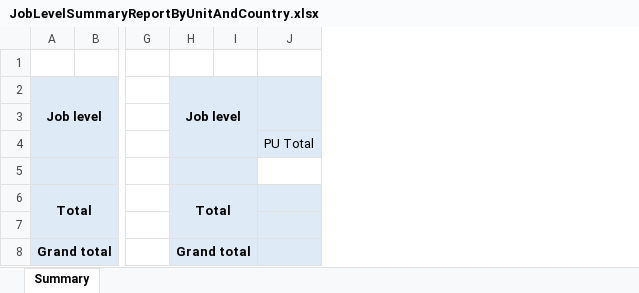
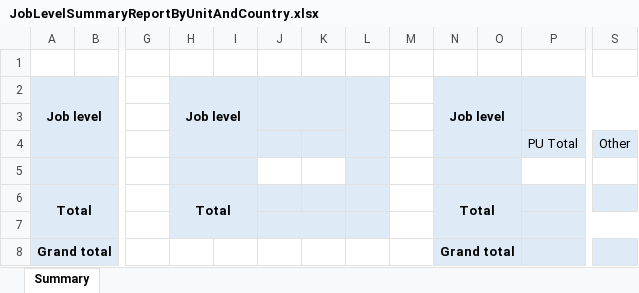
Before and after one commit to starixvn/hrm_go-system, an Excel workbook: GO.Website/ExcelTemplates/JobLevelSummaryReportByUnitAndCountry.xlsx, sheet Summary, drawn as a sheet; only a part is shown, gaps mark what is left out; values as stored, in another font and other column widths than the file's, no borders; removed rows and columns are numbered as before the commit, all else as after; the diff names each change by its address in the sheet, - before the commit and + after, or states it on an @@ line.

Commit message:
feat: export excel report job level focus unit type and country

```diff
--- a/GO.Website/ExcelTemplates/JobLevelSummaryReportByUnitAndCountry.xlsx (sheet Summary)
+++ b/GO.Website/ExcelTemplates/JobLevelSummaryReportByUnitAndCountry.xlsx (sheet Summary)
+column J, empty
+column K, empty
+column L, empty
+column M, empty
+column N, rows 2-8: Job level |  |  |  | Total |  | Grand total
+column O, empty
+column S, row 4: Other
-H8: Grand total
+H8: (empty)
-H8:I8 fill: #DEEBF7
+H8:I8 fill: none
-H8:I8 merged
```
Also changed, not shown: charts or pictures, 6 other files.
